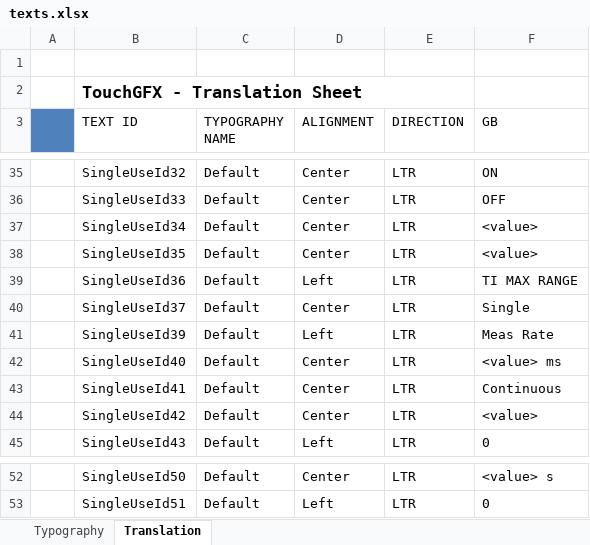
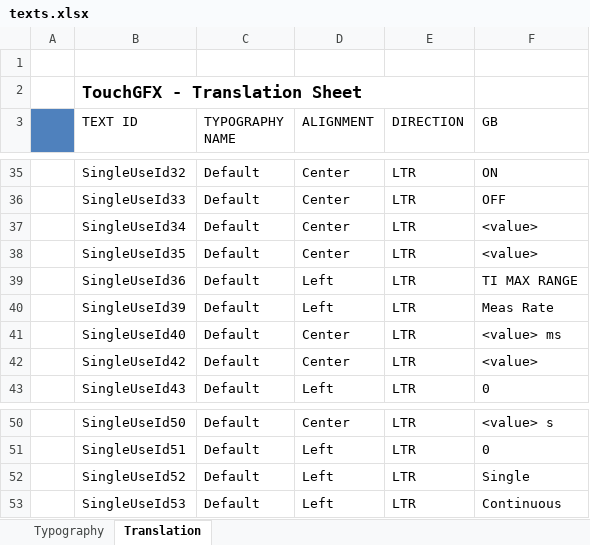
Before and after one commit to KacperJanowski98/STM32F7-TouchGFX-GUI-Time_counter, an Excel workbook: TouchGFX/assets/texts/texts.xlsx, sheet Translation, drawn as a sheet; only a part is shown, gaps mark what is left out; values as stored, in another font and other column widths than the file's, no borders; removed rows and columns are numbered as before the commit, all else as after; the diff names each change by its address in the sheet, - before the commit and + after, or states it on an @@ line.

```diff
--- a/TouchGFX/assets/texts/texts.xlsx (sheet Translation)
+++ b/TouchGFX/assets/texts/texts.xlsx (sheet Translation)
-row 40:  | SingleUseId37 | Default | Center | LTR | Single
-row 43:  | SingleUseId41 | Default | Center | LTR | Continuous
+row 52:  | SingleUseId52 | Default | Left | LTR | Single
+row 53:  | SingleUseId53 | Default | Left | LTR | Continuous
```
Also changed, not shown: 20 other files.
